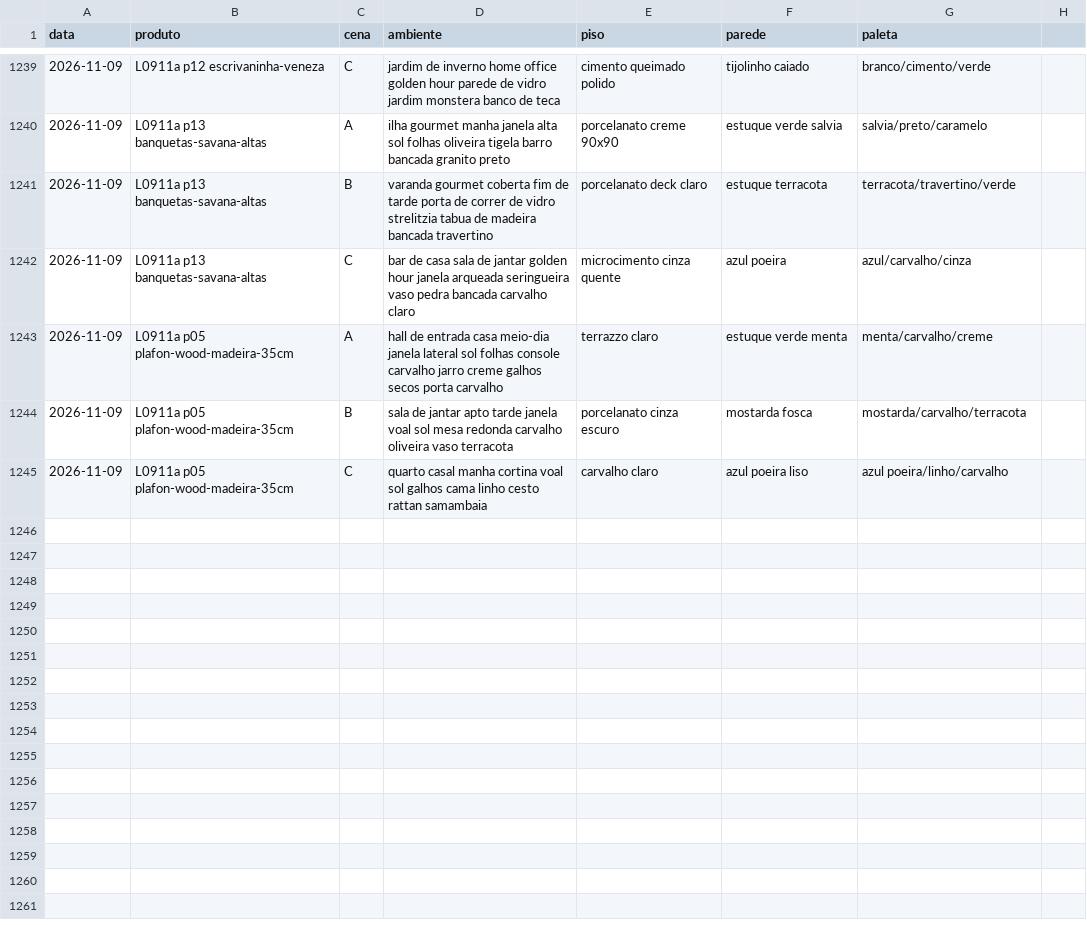
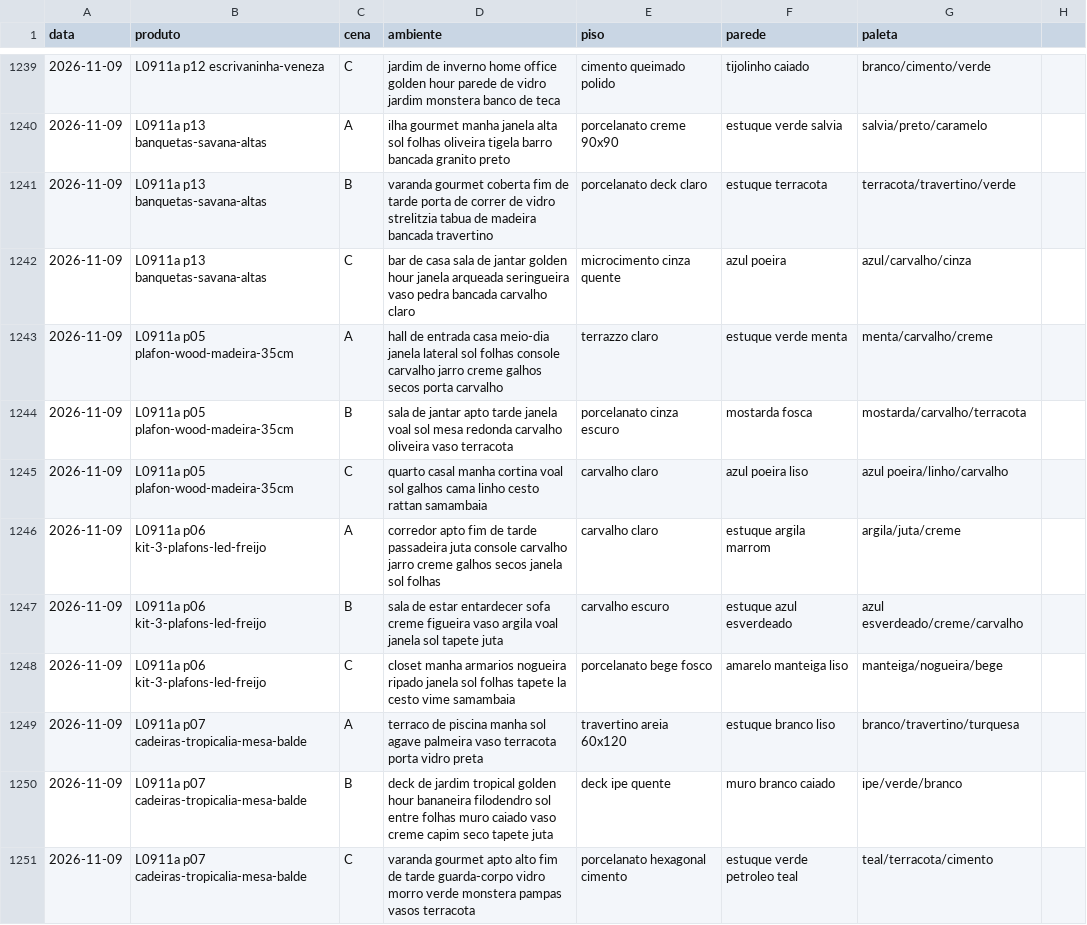
Before and after one commit to paolaspeed6/Fabrica-ugc, a CSV file: agentes/aprendizado/cenarios_usados.csv, drawn as a sheet; only a part is shown, gaps mark what is left out; the diff names each change by its address in the sheet, - before the commit and + after, or states it on an @@ line.

```diff
--- a/agentes/aprendizado/cenarios_usados.csv
+++ b/agentes/aprendizado/cenarios_usados.csv
+row 1246: 2026-11-09 | L0911a p06 kit-3-plafons-led-freijo | A | corredor apto fim de tarde passadeira juta console carvalho jarro creme galhos secos janela sol folhas | carvalho claro | estuque argila marrom | argila/juta/creme
+row 1247: 2026-11-09 | L0911a p06 kit-3-plafons-led-freijo | B | sala de estar entardecer sofa creme figueira vaso argila voal janela sol tapete juta | carvalho escuro | estuque azul esverdeado | azul esverdeado/creme/carvalho
+row 1248: 2026-11-09 | L0911a p06 kit-3-plafons-led-freijo | C | closet manha armarios nogueira ripado janela sol folhas tapete la cesto vime samambaia | porcelanato bege fosco | amarelo manteiga liso | manteiga/nogueira/bege
+row 1249: 2026-11-09 | L0911a p07 cadeiras-tropicalia-mesa-balde | A | terraco de piscina manha sol agave palmeira vaso terracota porta vidro preta | travertino areia 60x120 | estuque branco liso | branco/travertino/turquesa
+row 1250: 2026-11-09 | L0911a p07 cadeiras-tropicalia-mesa-balde | B | deck de jardim tropical golden hour bananeira filodendro sol entre folhas muro caiado vaso creme capim seco tapete juta | deck ipe quente | muro branco caiado | ipe/verde/branco
+row 1251: 2026-11-09 | L0911a p07 cadeiras-tropicalia-mesa-balde | C | varanda gourmet apto alto fim de tarde guarda-corpo vidro morro verde monstera pampas vasos terracota | porcelanato hexagonal cimento | estuque verde petroleo teal | teal/terracota/cimento
```
